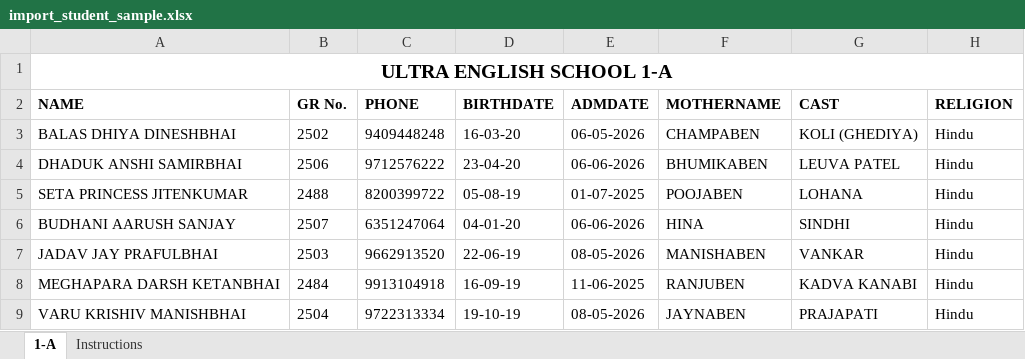
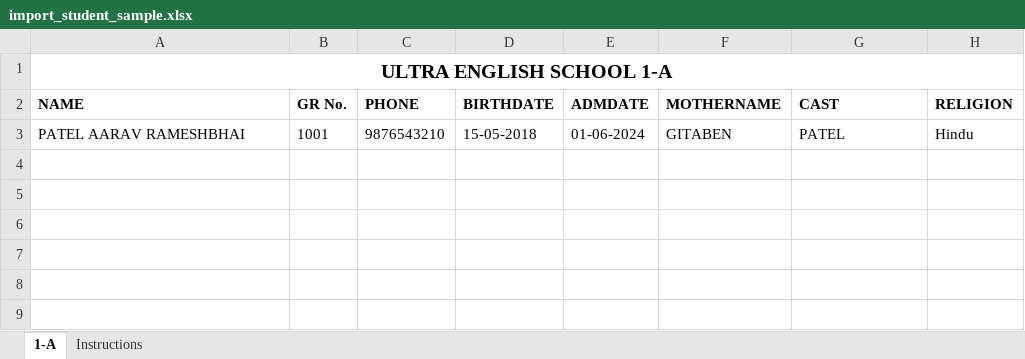
Before and after one commit to ocean-jaygajipara/Ultra-School, an Excel workbook: public/samples/import_student_sample.xlsx, sheet 1-A, drawn as a sheet; values as stored, in another font and other column widths than the file's, no borders; removed rows and columns are numbered as before the commit, all else as after; the diff names each change by its address in the sheet, - before the commit and + after, or states it on an @@ line.

Commit message:
feat: add sample Excel file for student imports

```diff
--- a/public/samples/import_student_sample.xlsx (sheet 1-A)
+++ b/public/samples/import_student_sample.xlsx (sheet 1-A)
-row 3: BALAS DHIYA DINESHBHAI | 2502 | 9409448248 | 16-03-20 | 06-05-2026 | CHAMPABEN | KOLI (GHEDIYA) | Hindu
-row 4: DHADUK ANSHI SAMIRBHAI | 2506 | 9712576222 | 23-04-20 | 06-06-2026 | BHUMIKABEN | LEUVA PATEL | Hindu
-row 5: SETA PRINCESS JITENKUMAR | 2488 | 8200399722 | 05-08-19 | 01-07-2025 | POOJABEN | LOHANA | Hindu
-row 6: BUDHANI AARUSH SANJAY | 2507 | 6351247064 | 04-01-20 | 06-06-2026 | HINA | SINDHI | Hindu
-row 7: JADAV JAY PRAFULBHAI | 2503 | 9662913520 | 22-06-19 | 08-05-2026 | MANISHABEN | VANKAR | Hindu
-row 8: MEGHAPARA DARSH KETANBHAI | 2484 | 9913104918 | 16-09-19 | 11-06-2025 | RANJUBEN | KADVA KANABI | Hindu
-row 9: VARU KRISHIV MANISHBHAI | 2504 | 9722313334 | 19-10-19 | 08-05-2026 | JAYNABEN | PRAJAPATI | Hindu
+row 3: PATEL AARAV RAMESHBHAI | 1001 | 9876543210 | 15-05-2018 | 01-06-2024 | GITABEN | PATEL | Hindu
```
